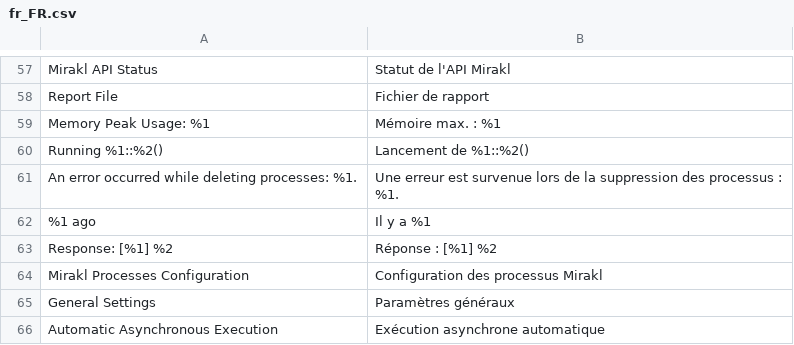
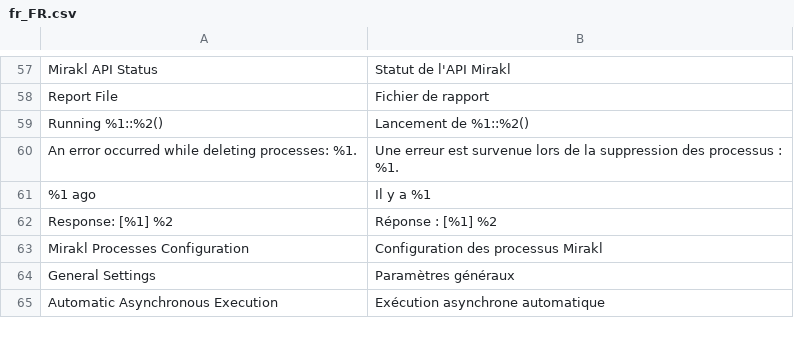
Before and after one commit to mirakl/magento2-seller-connector, a CSV file: Process/i18n/fr_FR.csv, drawn as a sheet; only a part is shown, gaps mark what is left out; the diff names each change by its address in the sheet, - before the commit and + after, or states it on an @@ line.

```diff
--- a/Process/i18n/fr_FR.csv
+++ b/Process/i18n/fr_FR.csv
-row 59: Memory Peak Usage: %1 | Mémoire max. : %1
```
Also changed, not shown: 10 other files.
